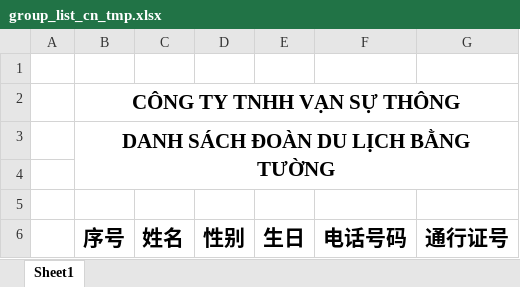
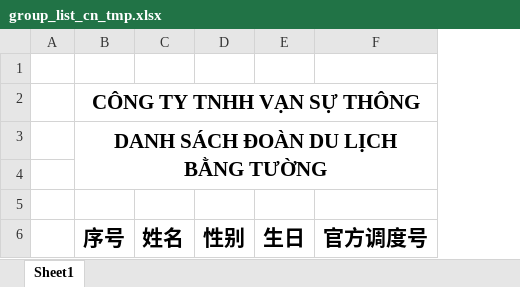
Before and after one commit to congtuan14597/travel-tour-ph1, an Excel workbook: public/export/group_list_cn/group_list_cn_tmp.xlsx, sheet Sheet1, drawn as a sheet; values as stored, in another font and other column widths than the file's, no borders; charts and pictures not drawn; removed rows and columns are numbered as before the commit, all else as after; the diff names each change by its address in the sheet, - before the commit and + after, or states it on an @@ line.

Commit message:
fixbug/GD1-export

```diff
--- a/public/export/group_list_cn/group_list_cn_tmp.xlsx (sheet Sheet1)
+++ b/public/export/group_list_cn/group_list_cn_tmp.xlsx (sheet Sheet1)
-column F, row 6: 电话号码
-column G, row 6: 通行证号
+column F, row 6: 官方调度号
```
Also changed, not shown: public/export/declaration_list/declaration_tmp.xlsx, 2 other files.
